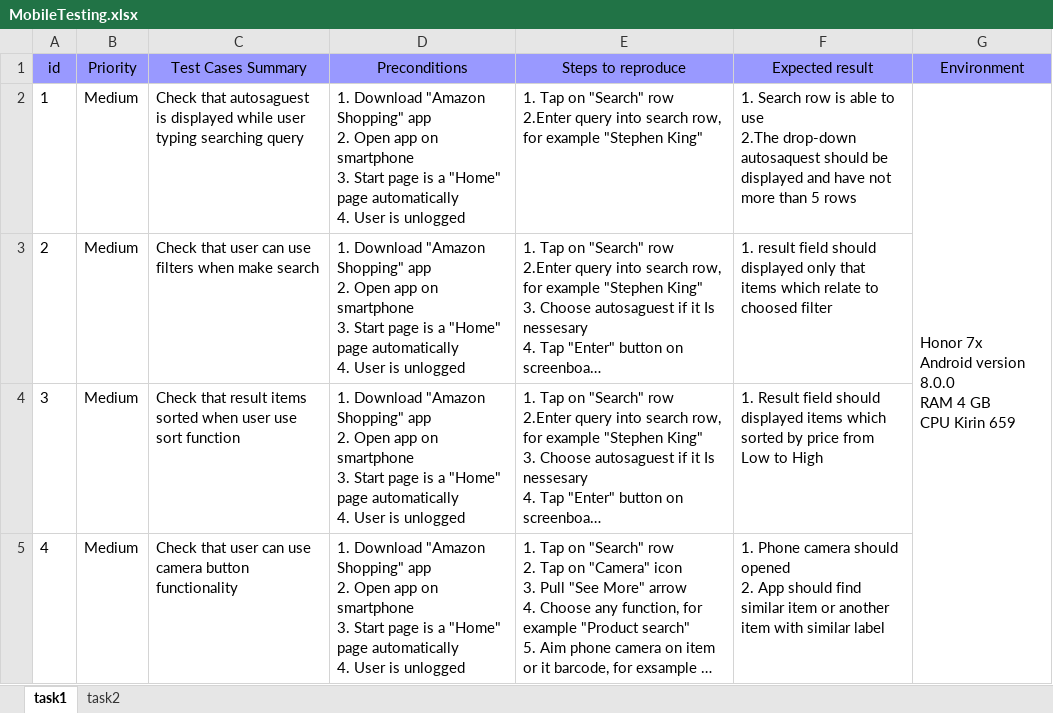
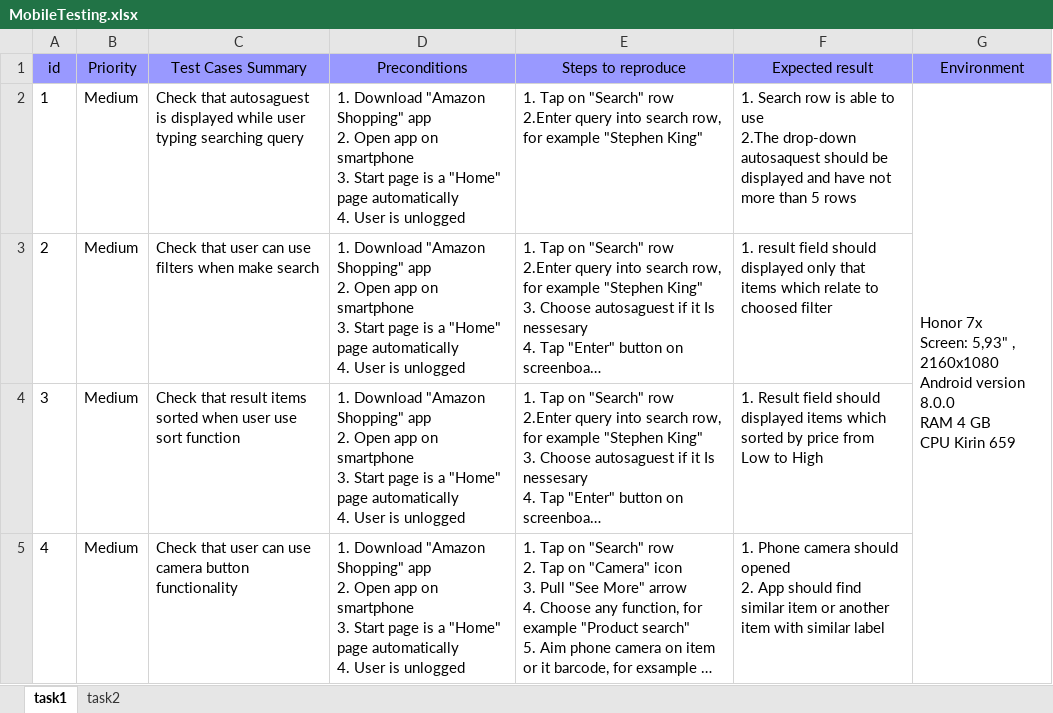
Before and after one commit to KaterynaTaran/Pre-Prod_Tasks, an Excel workbook: Mobile Testing/MobileTesting.xlsx, sheet task1, drawn as a sheet; only a part is shown; long unchanged cells end in …; values as stored, in another font and other column widths than the file's, no borders; ↵ is a line break in a cell; the diff names each change by its address in the sheet, - before the commit and + after, or states it on an @@ line.

Commit message:
Previous task has been fixed, Smoke Test task was added

```diff
--- a/Mobile Testing/MobileTesting.xlsx (sheet task1)
+++ b/Mobile Testing/MobileTesting.xlsx (sheet task1)
-G2 (Environment): Honor 7x ↵ Android version…
+G2 (Environment): Honor 7x ↵ Screen: 5,93" , 2160x1080 ↵ Android version…
```
Also changed, not shown: sheet task2, 1 other file.
